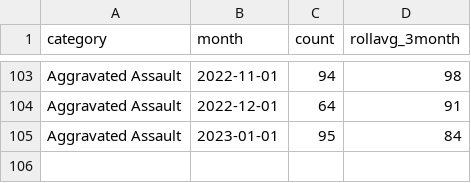
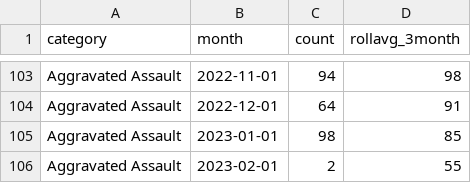
Before and after one commit to abcotvdata/safetytracker_raleigh, a CSV file: data/output/monthly/assaults_monthly.csv, drawn as a sheet; only a part is shown, gaps mark what is left out.

```diff
--- a/data/output/monthly/assaults_monthly.csv
+++ b/data/output/monthly/assaults_monthly.csv
@@ -104,2 +104,3 @@ Aggravated Assault,2022-11-01,94,98
 Aggravated Assault,2022-12-01,64,91
-Aggravated Assault,2023-01-01,95,84
+Aggravated Assault,2023-01-01,98,85
+Aggravated Assault,2023-02-01,2,55
```
Also changed, not shown: data/output/districts/district_detailed.csv, data/output/monthly/autothefts_monthly.csv, 48 other files.
